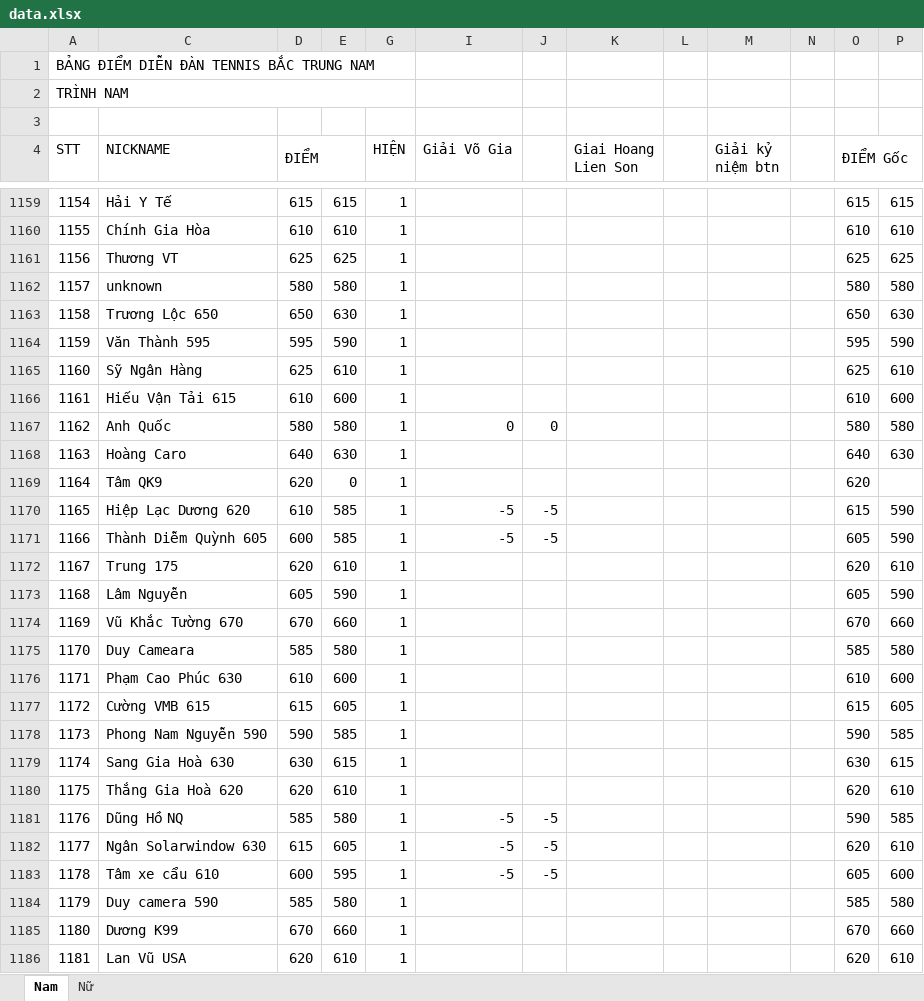
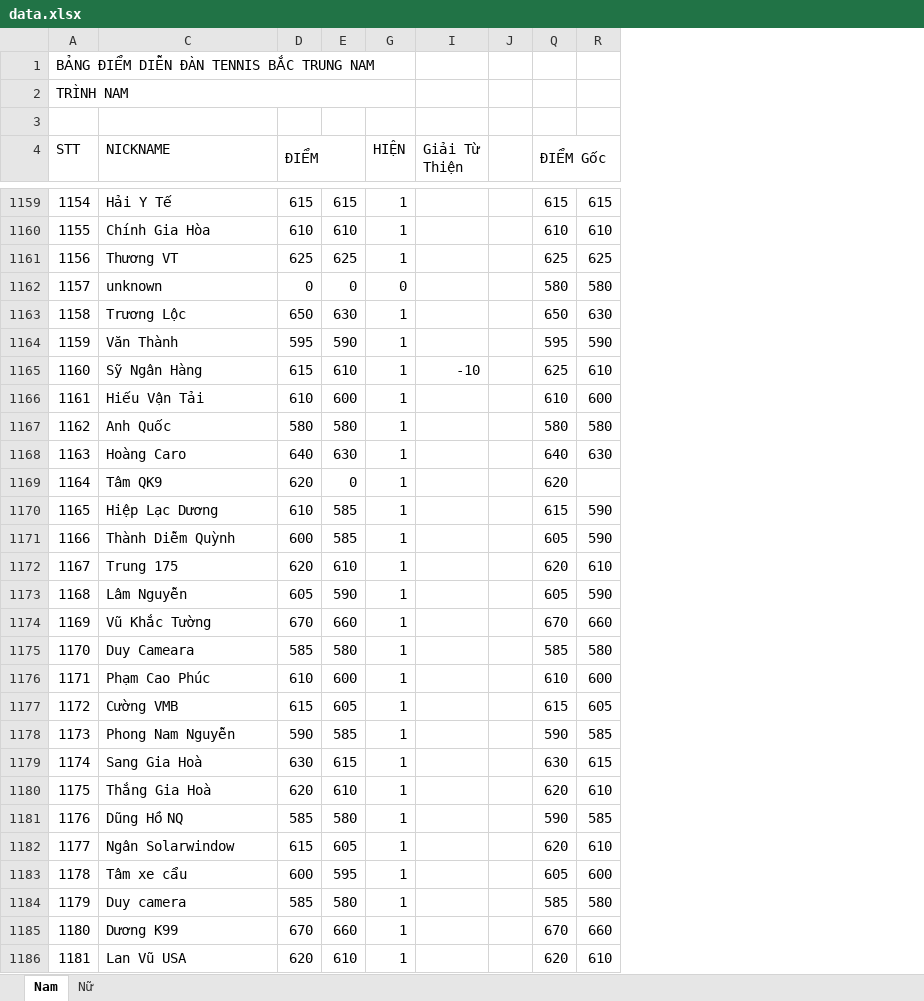
Before and after one commit to dflyapp/tennis-btn, an Excel workbook: scripts/data.xlsx, sheet Nam, drawn as a sheet; only a part is shown, gaps mark what is left out; values as stored, in another font and other column widths than the file's, no cell formats; conditional formats not drawn; removed rows and columns are numbered as before the commit, all else as after; the diff covers the shown part only; the diff names each change by its address in the sheet, - before the commit and + after, or states it on an @@ line.

Commit message:
chore: giai tu thien scores

```diff
--- a/scripts/data.xlsx (sheet Nam)
+++ b/scripts/data.xlsx (sheet Nam)
-column I (Giải Võ Gia), rows 1167-1183: 0 |  |  | -5 | -5 |  |  |  |  |  |  |  |  |  | -5 | -5 | -5
-column J, rows 1167-1183: 0 |  |  | -5 | -5 |  |  |  |  |  |  |  |  |  | -5 | -5 | -5
@@ column K (Giai Hoang Lien Son) hidden, empty @@
+column I (Giải Từ Thiện), row 1165: -10
@@ column M (Giải kỷ niệm btn) hidden, empty @@
@@ column N hidden, empty @@
-D1162 (ĐIỂM): 580
+D1162 (ĐIỂM): 0
-E1162: 580
+E1162: 0
-G1162 (HIỆN): 1
+G1162 (HIỆN): 0
-C1163 (NICKNAME): Trương Lộc 650
+C1163 (NICKNAME): Trương Lộc
-C1164 (NICKNAME): Văn Thành 595
+C1164 (NICKNAME): Văn Thành
-D1165 (ĐIỂM): 625
+D1165 (ĐIỂM): 615
-C1166 (NICKNAME): Hiếu Vận Tải 615
+C1166 (NICKNAME): Hiếu Vận Tải
-C1170 (NICKNAME): Hiệp Lạc Dương 620
+C1170 (NICKNAME): Hiệp Lạc Dương
-C1171 (NICKNAME): Thành Diễm Quỳnh 605
+C1171 (NICKNAME): Thành Diễm Quỳnh
-C1174 (NICKNAME): Vũ Khắc Tường 670
+C1174 (NICKNAME): Vũ Khắc Tường
-C1176 (NICKNAME): Phạm Cao Phúc 630
+C1176 (NICKNAME): Phạm Cao Phúc
-C1177 (NICKNAME): Cường VMB 615
+C1177 (NICKNAME): Cường VMB
-C1178 (NICKNAME): Phong Nam Nguyễn 590
+C1178 (NICKNAME): Phong Nam Nguyễn
-C1179 (NICKNAME): Sang Gia Hoà 630
+C1179 (NICKNAME): Sang Gia Hoà
-C1180 (NICKNAME): Thắng Gia Hoà 620
+C1180 (NICKNAME): Thắng Gia Hoà
-C1182 (NICKNAME): Ngân Solarwindow 630
+C1182 (NICKNAME): Ngân Solarwindow
-C1183 (NICKNAME): Tâm xe cẩu 610
+C1183 (NICKNAME): Tâm xe cẩu
-C1184 (NICKNAME): Duy camera 590
+C1184 (NICKNAME): Duy camera
```
Also changed, not shown: 23 added rows, 2 removed rows and 94 edited cells elsewhere in this sheet, sheet Nữ, cell formats, formulas that keep their value, 2 other files.
